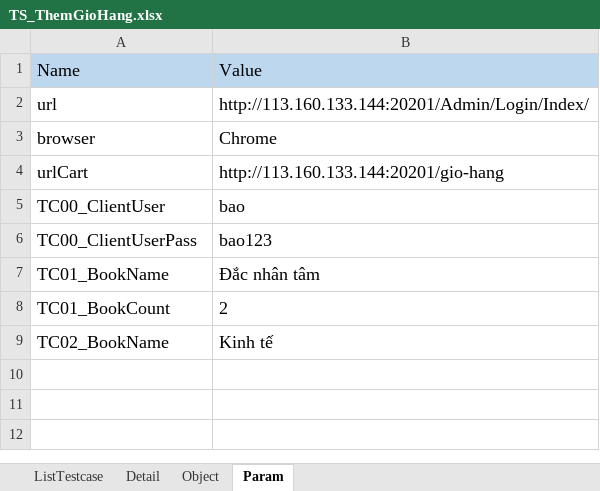
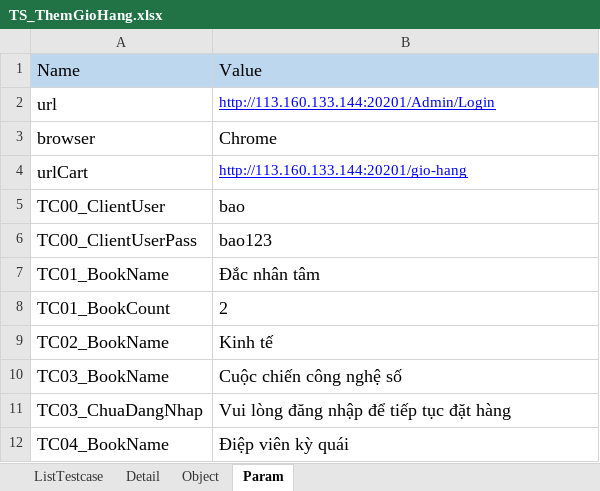
Before and after one commit to BenjaminnNguyen/FinalProject, an Excel workbook: TESTSUITE/TS_ThemGioHang.xlsx, sheet Param, drawn as a sheet; values as stored, in another font and other column widths than the file's, no borders; the diff names each change by its address in the sheet, - before the commit and + after, or states it on an @@ line.

```diff
--- a/TESTSUITE/TS_ThemGioHang.xlsx (sheet Param)
+++ b/TESTSUITE/TS_ThemGioHang.xlsx (sheet Param)
-B2: http://113.160.133.144:20201/Admin/Login/Index/
+B2: http://113.160.133.144:20201/Admin/Login
@@ B2 underline: off → on, text colour: black → #0000FF, text size: smaller @@
@@ B4 underline: off → on, text colour: black → #0000FF, text size: smaller @@
+row 10: TC03_BookName | Cuộc chiến công nghệ số
+row 11: TC03_ChuaDangNhap | Vui lòng đăng nhập để tiếp tục đặt hàng
+row 12: TC04_BookName | Điệp viên kỳ quái
```
Also changed, not shown: sheet Detail, sheet Object, sheet ListTestcase, TESTSUITE/TS_QuanLySach.xlsx, TESTSUITE/TS_ThemSach.xlsx, 24 other files.
